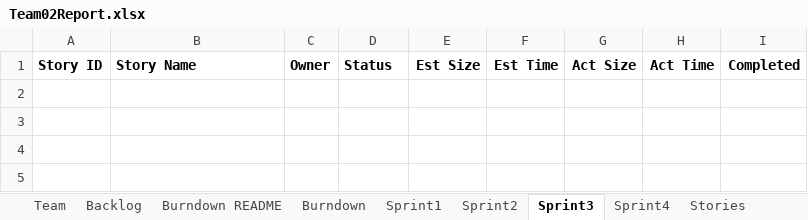
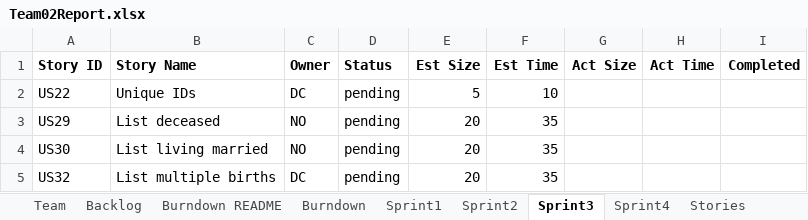
Before and after one commit to northorsouth/GEDCOM, an Excel workbook: Team02Report.xlsx, sheet Sprint3, drawn as a sheet; values as stored, in another font and other column widths than the file's, no borders; the diff names each change by its address in the sheet, - before the commit and + after, or states it on an @@ line.

Commit message:
Updated team report for sprint 2 finish and planned sprint 3

```diff
--- a/Team02Report.xlsx (sheet Sprint3)
+++ b/Team02Report.xlsx (sheet Sprint3)
+row 2: US22 | Unique IDs | DC | pending | 5 | 10
+row 3: US29 | List deceased | NO | pending | 20 | 35
+row 4: US30 | List living married | NO | pending | 20 | 35
+row 5: US32 | List multiple births | DC | pending | 20 | 35
```
Also changed, not shown: sheet Stories, sheet Sprint2, sheet Backlog, sheet Burndown, charts or pictures.
